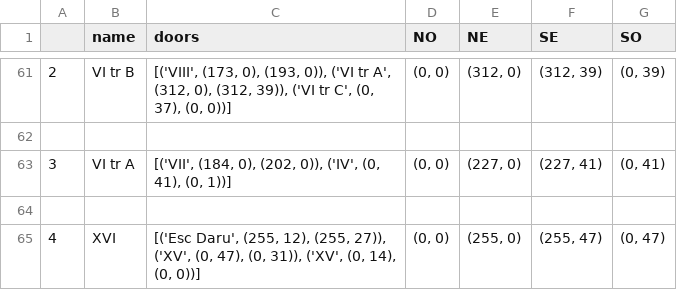
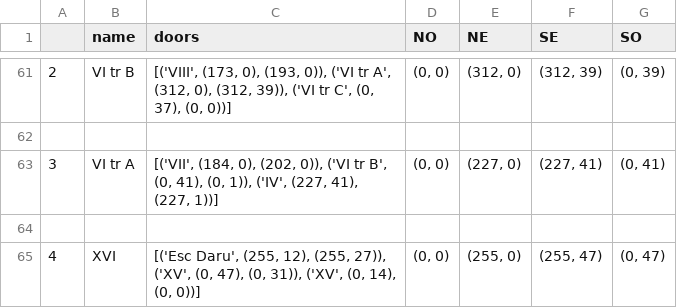
Before and after one commit to CedricTomasini/Virtual_Louvre, a CSV file: Data processing/data/rooms.csv, drawn as a sheet; only a part is shown, gaps mark what is left out.

Commit message:
Update rooms.csv

```diff
--- a/Data processing/data/rooms.csv
+++ b/Data processing/data/rooms.csv
@@ -62,3 +62,3 @@
 
-3,VI tr A,"[('VII', (184, 0), (202, 0)), ('IV', (0, 41), (0, 1))]","(0, 0)","(227, 0)","(227, 41)","(0, 41)"
+3,VI tr A,"[('VII', (184, 0), (202, 0)), ('VI tr B', (0, 41), (0, 1)), ('IV', (227, 41), (227, 1))]","(0, 0)","(227, 0)","(227, 41)","(0, 41)"
 
```
